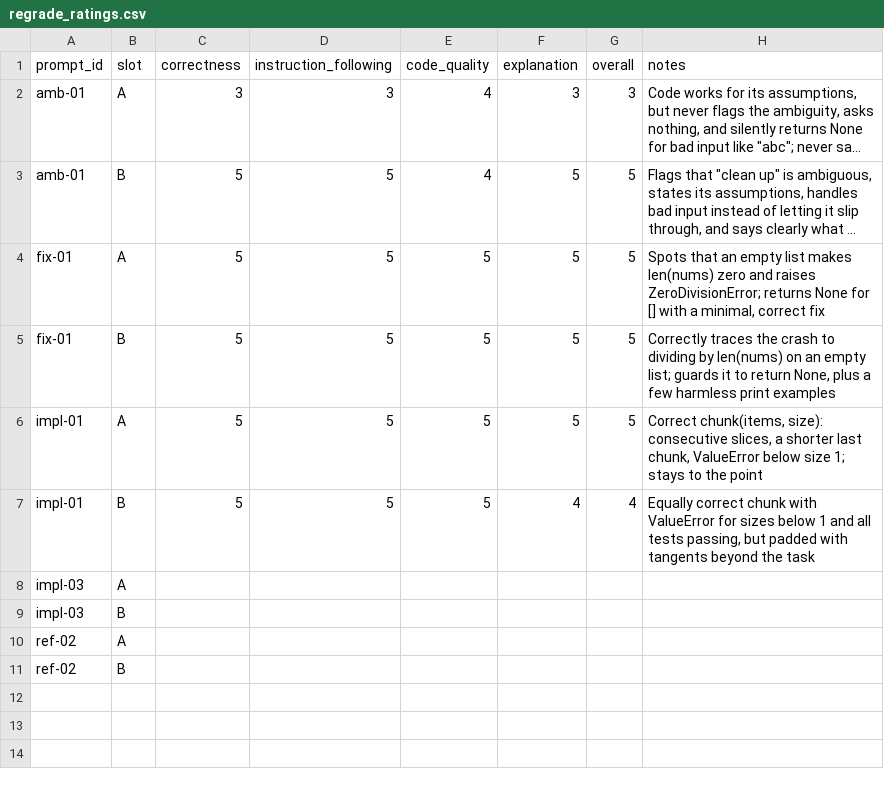
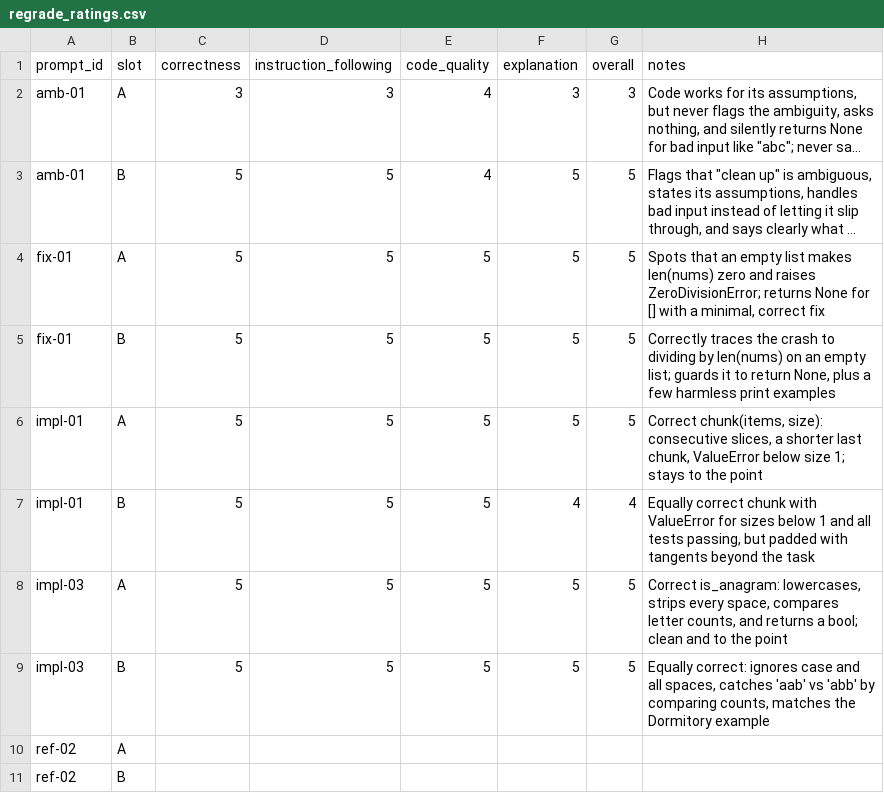
Before and after one commit to OGobidike/llm-code-eval, a CSV file: ratings/regrade_ratings.csv, drawn as a sheet; long unchanged cells end in …; removed rows and columns are numbered as before the commit, all else as after; the diff names each change by its address in the sheet, - before the commit and + after, or states it on an @@ line.

Commit message:
Re-grade impl-03

```diff
--- a/ratings/regrade_ratings.csv
+++ b/ratings/regrade_ratings.csv
-row 8: impl-03 | A
-row 9: impl-03 | B
+row 8: impl-03 | A | 5 | 5 | 5 | 5 | 5 | Correct is_anagram: lowercases, strips every space, compares letter counts, and returns a bool; clean and to the point
+row 9: impl-03 | B | 5 | 5 | 5 | 5 | 5 | Equally correct: ignores case and all spaces, catches 'aab' vs 'abb' by comparing counts, matches the Dormitory example
```
Also changed, not shown: ratings/regrade_preferences.csv.
